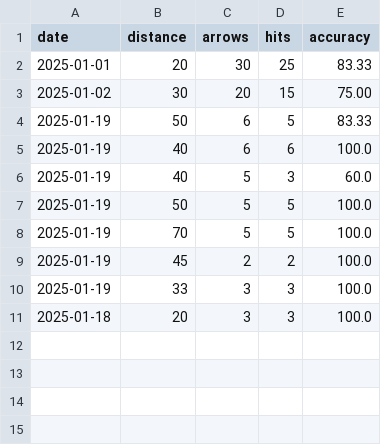
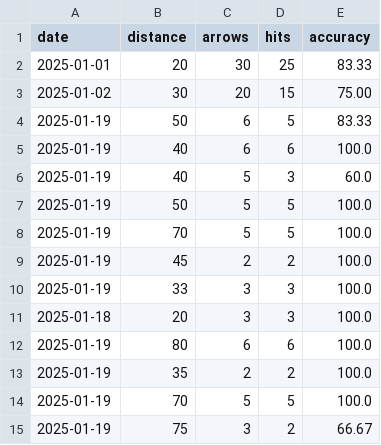
Before and after one commit to CaitlinMEvans/cse111, a CSV file: archery-practice-tracker/data/session_logs.csv, drawn as a sheet.

```diff
--- a/archery-practice-tracker/data/session_logs.csv
+++ b/archery-practice-tracker/data/session_logs.csv
@@ -11 +11,5 @@ date,distance,arrows,hits,accuracy
 2025-01-18,20,3,3,100.0
+2025-01-19,80,6,6,100.0
+2025-01-19,35,2,2,100.0
+2025-01-19,70,5,5,100.0
+2025-01-19,75,3,2,66.67
```
Also changed, not shown: 7 other files.
